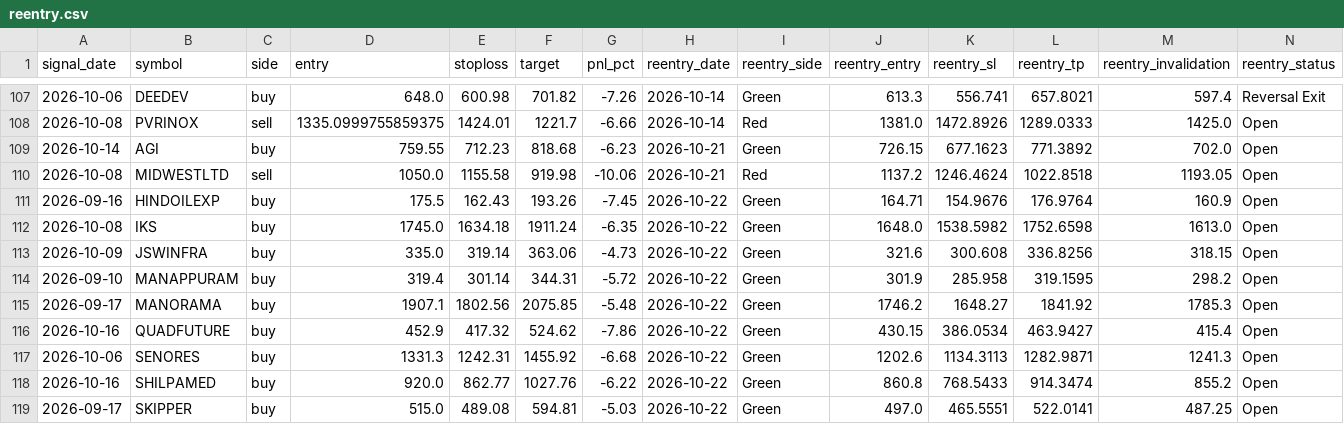
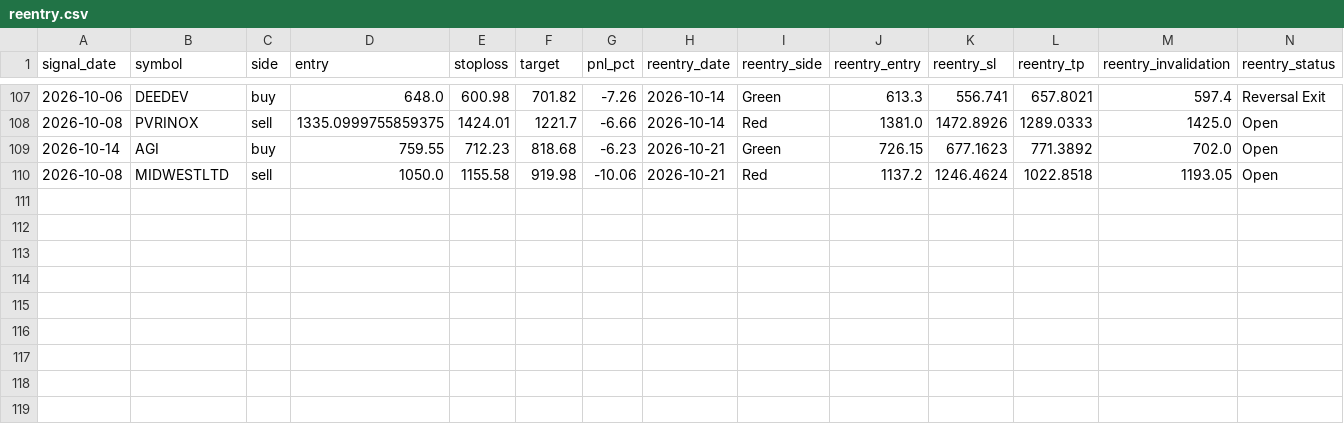
Before and after one commit to faizjio7011-code/checking-trade-signals, a CSV file: report_in/reentry.csv, drawn as a sheet; only a part is shown, gaps mark what is left out; rows hold the shown columns only; the diff names each change by its address in the sheet, - before the commit and + after, or states it on an @@ line.

```diff
--- a/report_in/reentry.csv
+++ b/report_in/reentry.csv
-row 111: 2026-09-16 | HINDOILEXP | buy | 175.5 | 162.43 | 193.26 | -7.45 | 2026-10-22 | Green | 164.71 | 154.9676 | 176.9764 | 160.9 | Open
-row 112: 2026-10-08 | IKS | buy | 1745.0 | 1634.18 | 1911.24 | -6.35 | 2026-10-22 | Green | 1648.0 | 1538.5982 | 1752.6598 | 1613.0 | Open
-row 113: 2026-10-09 | JSWINFRA | buy | 335.0 | 319.14 | 363.06 | -4.73 | 2026-10-22 | Green | 321.6 | 300.608 | 336.8256 | 318.15 | Open
-row 114: 2026-09-10 | MANAPPURAM | buy | 319.4 | 301.14 | 344.31 | -5.72 | 2026-10-22 | Green | 301.9 | 285.958 | 319.1595 | 298.2 | Open
-row 115: 2026-09-17 | MANORAMA | buy | 1907.1 | 1802.56 | 2075.85 | -5.48 | 2026-10-22 | Green | 1746.2 | 1648.27 | 1841.92 | 1785.3 | Open
-row 116: 2026-10-16 | QUADFUTURE | buy | 452.9 | 417.32 | 524.62 | -7.86 | 2026-10-22 | Green | 430.15 | 386.0534 | 463.9427 | 415.4 | Open
-row 117: 2026-10-06 | SENORES | buy | 1331.3 | 1242.31 | 1455.92 | -6.68 | 2026-10-22 | Green | 1202.6 | 1134.3113 | 1282.9871 | 1241.3 | Open
-row 118: 2026-10-16 | SHILPAMED | buy | 920.0 | 862.77 | 1027.76 | -6.22 | 2026-10-22 | Green | 860.8 | 768.5433 | 914.3474 | 855.2 | Open
-row 119: 2026-09-17 | SKIPPER | buy | 515.0 | 489.08 | 594.81 | -5.03 | 2026-10-22 | Green | 497.0 | 465.5551 | 522.0141 | 487.25 | Open
```
Also changed, not shown: report/reentry.csv, report/sl_hit.csv, 7 other files.
